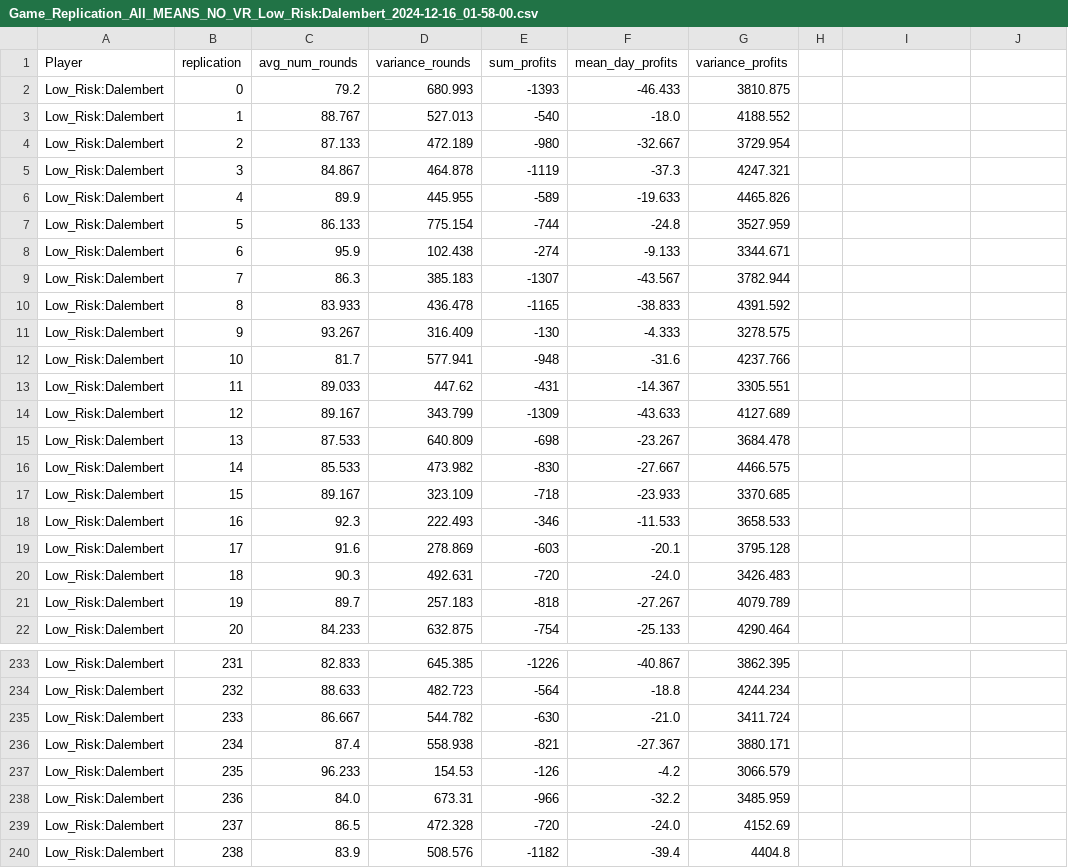
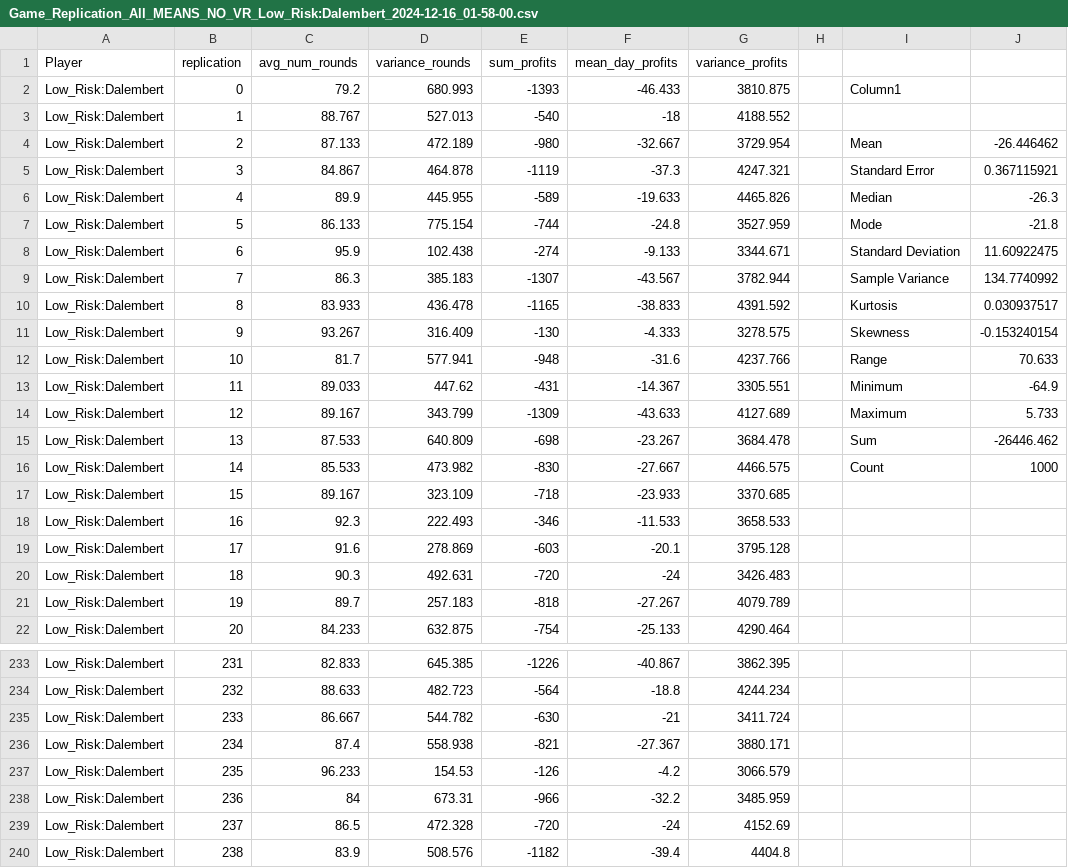
Before and after one commit to CSCI740/roulette_game, a CSV file: results_examples/results_scenario_07/variance_reduction_Low_Risk:Dalembert_Low_Risk:Dalembert_experiment_20241216_015505/Game_Replication_All_MEANS_NO_VR_Low_Risk:Dalembert_2024-12-16_01-58-00.csv, drawn as a sheet; only a part is shown, gaps mark what is left out; the diff covers the shown part only.

Commit message:
update excel files

```diff
--- a/results_examples/results_scenario_07/variance_reduction_Low_Risk:Dalembert_Low_Risk:Dalembert_experiment_20241216_015505/Game_Replication_All_MEANS_NO_VR_Low_Risk:Dalembert_2024-12-16_01-58-00.csv
+++ b/results_examples/results_scenario_07/variance_reduction_Low_Risk:Dalembert_Low_Risk:Dalembert_experiment_20241216_015505/Game_Replication_All_MEANS_NO_VR_Low_Risk:Dalembert_2024-12-16_01-58-00.csv
@@ -2,15 +2,15 @@ Player,replication,avg_num_rounds,variance_rounds,sum_profits,mean_day_profits,v
-Low_Risk:Dalembert,0,79.2,680.993,-1393,-46.433,3810.875
-Low_Risk:Dalembert,1,88.767,527.013,-540,-18.0,4188.552
-Low_Risk:Dalembert,2,87.133,472.189,-980,-32.667,3729.954
-Low_Risk:Dalembert,3,84.867,464.878,-1119,-37.3,4247.321
-Low_Risk:Dalembert,4,89.9,445.955,-589,-19.633,4465.826
-Low_Risk:Dalembert,5,86.133,775.154,-744,-24.8,3527.959
-Low_Risk:Dalembert,6,95.9,102.438,-274,-9.133,3344.671
-Low_Risk:Dalembert,7,86.3,385.183,-1307,-43.567,3782.944
-Low_Risk:Dalembert,8,83.933,436.478,-1165,-38.833,4391.592
-Low_Risk:Dalembert,9,93.267,316.409,-130,-4.333,3278.575
-Low_Risk:Dalembert,10,81.7,577.941,-948,-31.6,4237.766
-Low_Risk:Dalembert,11,89.033,447.62,-431,-14.367,3305.551
-Low_Risk:Dalembert,12,89.167,343.799,-1309,-43.633,4127.689
-Low_Risk:Dalembert,13,87.533,640.809,-698,-23.267,3684.478
-Low_Risk:Dalembert,14,85.533,473.982,-830,-27.667,4466.575
+Low_Risk:Dalembert,0,79.2,680.993,-1393,-46.433,3810.875,,Column1,
+Low_Risk:Dalembert,1,88.767,527.013,-540,-18,4188.552,,,
+Low_Risk:Dalembert,2,87.133,472.189,-980,-32.667,3729.954,,Mean,-26.446462
+Low_Risk:Dalembert,3,84.867,464.878,-1119,-37.3,4247.321,,Standard Error,0.367115921
+Low_Risk:Dalembert,4,89.9,445.955,-589,-19.633,4465.826,,Median,-26.3
+Low_Risk:Dalembert,5,86.133,775.154,-744,-24.8,3527.959,,Mode,-21.8
+Low_Risk:Dalembert,6,95.9,102.438,-274,-9.133,3344.671,,Standard Deviation,11.60922475
+Low_Risk:Dalembert,7,86.3,385.183,-1307,-43.567,3782.944,,Sample Variance,134.7740992
+Low_Risk:Dalembert,8,83.933,436.478,-1165,-38.833,4391.592,,Kurtosis,0.030937517
+Low_Risk:Dalembert,9,93.267,316.409,-130,-4.333,3278.575,,Skewness,-0.153240154
+Low_Risk:Dalembert,10,81.7,577.941,-948,-31.6,4237.766,,Range,70.633
+Low_Risk:Dalembert,11,89.033,447.62,-431,-14.367,3305.551,,Minimum,-64.9
+Low_Risk:Dalembert,12,89.167,343.799,-1309,-43.633,4127.689,,Maximum,5.733
+Low_Risk:Dalembert,13,87.533,640.809,-698,-23.267,3684.478,,Sum,-26446.462
+Low_Risk:Dalembert,14,85.533,473.982,-830,-27.667,4466.575,,Count,1000
@@ -20 +20 @@ Low_Risk:Dalembert,17,91.6,278.869,-603,-20.1,3795.128
-Low_Risk:Dalembert,18,90.3,492.631,-720,-24.0,3426.483
+Low_Risk:Dalembert,18,90.3,492.631,-720,-24,3426.483,,,
@@ -235 +235 @@ Low_Risk:Dalembert,232,88.633,482.723,-564,-18.8,4244.234
-Low_Risk:Dalembert,233,86.667,544.782,-630,-21.0,3411.724
+Low_Risk:Dalembert,233,86.667,544.782,-630,-21,3411.724,,,
@@ -238,2 +238,2 @@ Low_Risk:Dalembert,235,96.233,154.53,-126,-4.2,3066.579
-Low_Risk:Dalembert,236,84.0,673.31,-966,-32.2,3485.959
-Low_Risk:Dalembert,237,86.5,472.328,-720,-24.0,4152.69
+Low_Risk:Dalembert,236,84,673.31,-966,-32.2,3485.959,,,
+Low_Risk:Dalembert,237,86.5,472.328,-720,-24,4152.69,,,
```
Also changed, not shown: 48 edited cells elsewhere in this file, results_examples/results_scenario_07/variance_reduction_Low_Risk:Dalembert_Low_Risk:Dalembert_experiment_20241216_015505/Game_Replication_All_MEANS_VR_Low_Risk:Dalembert_2024-12-16_01-58-49.csv, results_examples/results_scenario_07/variance_reduction_Low_Risk:Flat-Bet_Low_Risk:Flat-Bet_experiment_20241216_015505/Game_Replication_All_MEANS_VR_Low_Risk:Flat-Bet_2024-12-16_02-01-06.csv, 8 other files.
